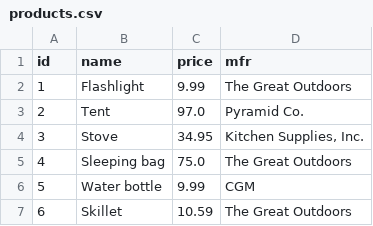
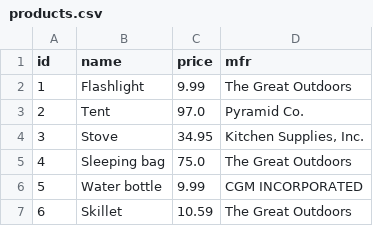
Before and after one commit to vincentvankrunkelsven/courses-intro-to-sql, a CSV file: data/raw/products.csv, drawn as a sheet.

Commit message:
adjust company names

```diff
--- a/data/raw/products.csv
+++ b/data/raw/products.csv
@@ -5,3 +5,3 @@ id,name,price,mfr
 4,Sleeping bag,75.0,The Great Outdoors
-5,Water bottle,9.99,CGM
+5,Water bottle,9.99,CGM INCORPORATED
 6,Skillet,10.59,The Great Outdoors
```
Also changed, not shown: 1 other file.
